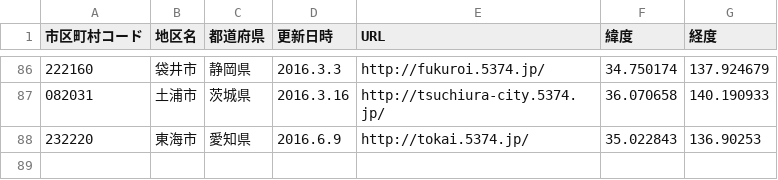
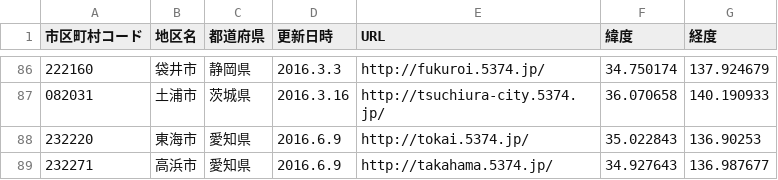
Before and after one commit to codeforkanazawa-org/http-codeforkanazawa-org.github.io-, a CSV file: source/5374_cities.csv, drawn as a sheet; only a part is shown, gaps mark what is left out.

Commit message:
愛知県高浜市を追加

```diff
--- a/source/5374_cities.csv
+++ b/source/5374_cities.csv
@@ -88 +88,2 @@
 232220,東海市,愛知県,2016.6.9,http://tokai.5374.jp/, 35.022843, 136.90253
+232271,高浜市,愛知県,2016.6.9,http://takahama.5374.jp/,34.927643, 136.987677
```
